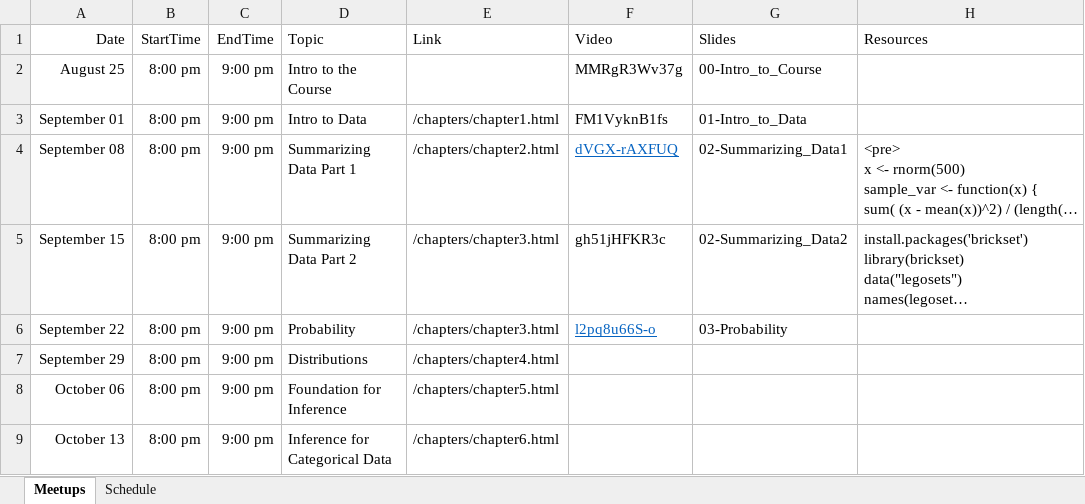
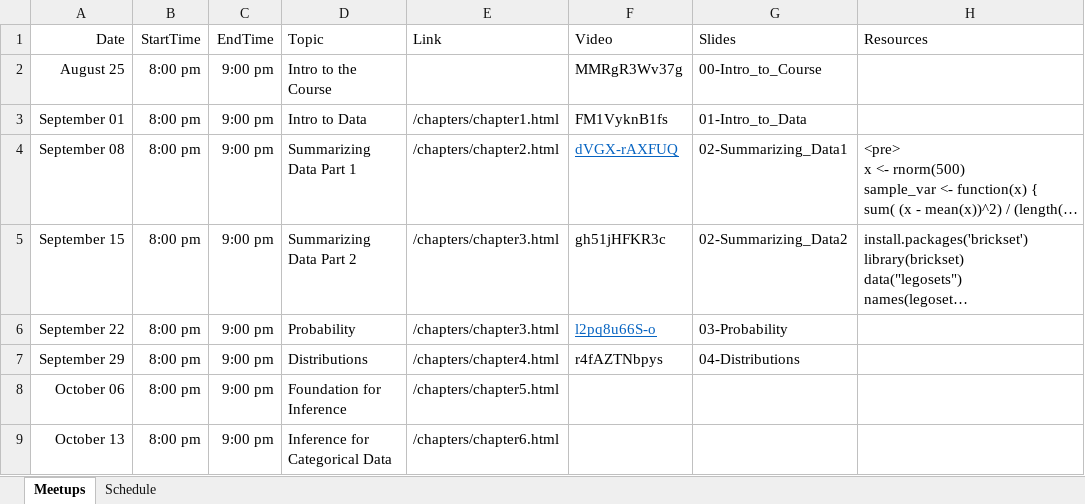
Before and after one commit to jbryer/DATA606-2025-Fall, an Excel workbook: Schedule.xlsx, sheet Meetups, drawn as a sheet; only a part is shown; long unchanged cells end in …; values as stored, in another font and other column widths than the file's, no borders; the diff names each change by its address in the sheet, - before the commit and + after, or states it on an @@ line.

Commit message:
Added meetup.

```diff
--- a/Schedule.xlsx (sheet Meetups)
+++ b/Schedule.xlsx (sheet Meetups)
-F7 (Video): (empty)
+F7 (Video): r4fAZTNbpys
-G7 (Slides): (empty)
+G7 (Slides): 04-Distributions
```
Also changed, not shown: 32 other files.
